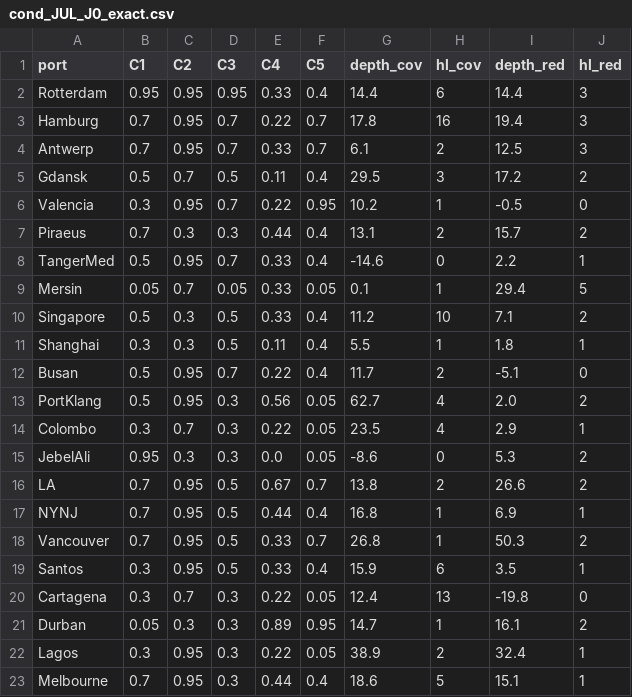
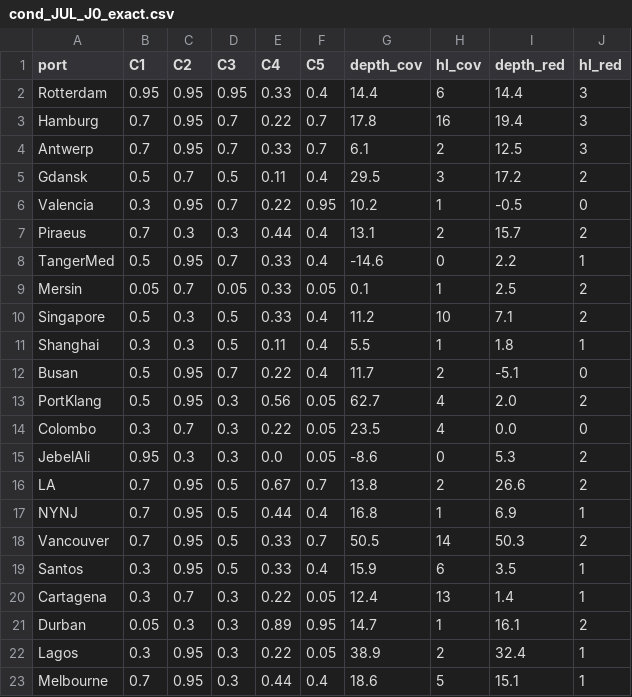
Before and after one commit to tbattal1/art41-repo, a CSV file: data/window_variants/cond_JUL_J0_exact.csv, drawn as a sheet.

```diff
--- a/data/window_variants/cond_JUL_J0_exact.csv
+++ b/data/window_variants/cond_JUL_J0_exact.csv
@@ -8,3 +8,3 @@ Piraeus,0.7,0.3,0.3,0.44,0.4,13.1,2,15.7,2
 TangerMed,0.5,0.95,0.7,0.33,0.4,-14.6,0,2.2,1
-Mersin,0.05,0.7,0.05,0.33,0.05,0.1,1,29.4,5
+Mersin,0.05,0.7,0.05,0.33,0.05,0.1,1,2.5,2
 Singapore,0.5,0.3,0.5,0.33,0.4,11.2,10,7.1,2
@@ -13,3 +13,3 @@ Busan,0.5,0.95,0.7,0.22,0.4,11.7,2,-5.1,0
 PortKlang,0.5,0.95,0.3,0.56,0.05,62.7,4,2.0,2
-Colombo,0.3,0.7,0.3,0.22,0.05,23.5,4,2.9,1
+Colombo,0.3,0.7,0.3,0.22,0.05,23.5,4,0.0,0
 JebelAli,0.95,0.3,0.3,0.0,0.05,-8.6,0,5.3,2
@@ -17,5 +17,5 @@ LA,0.7,0.95,0.5,0.67,0.7,13.8,2,26.6,2
 NYNJ,0.7,0.95,0.5,0.44,0.4,16.8,1,6.9,1
-Vancouver,0.7,0.95,0.5,0.33,0.7,26.8,1,50.3,2
+Vancouver,0.7,0.95,0.5,0.33,0.7,50.5,14,50.3,2
 Santos,0.3,0.95,0.5,0.33,0.4,15.9,6,3.5,1
-Cartagena,0.3,0.7,0.3,0.22,0.05,12.4,13,-19.8,0
+Cartagena,0.3,0.7,0.3,0.22,0.05,12.4,13,1.4,1
 Durban,0.05,0.3,0.3,0.89,0.95,14.7,1,16.1,2
```
Also changed, not shown: data/window_variants/cond_JUL_A2_acute_mask.csv, data/window_variants/cond_JUL_A3_acute_Dec.csv, 48 other files.
